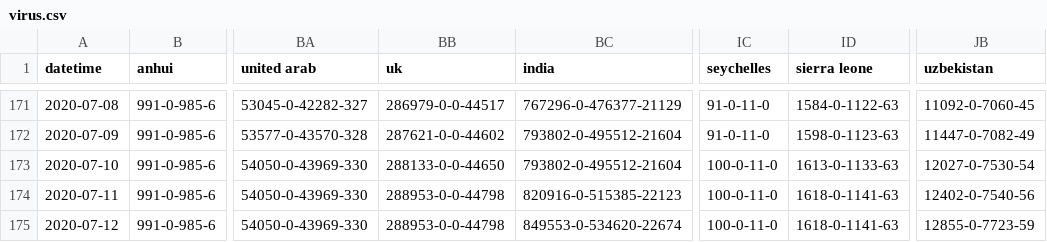
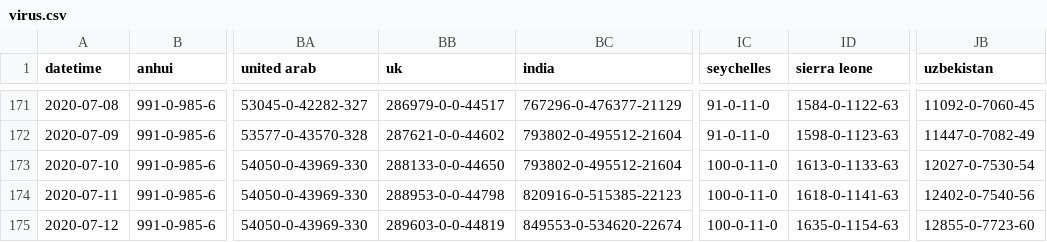
Before and after one commit to bkmgit/COVID-19map, a CSV file: data/virus.csv, drawn as a sheet; only a part is shown, gaps mark what is left out; the diff names each change by its address in the sheet, - before the commit and + after, or states it on an @@ line.

```diff
--- a/data/virus.csv
+++ b/data/virus.csv
-BB175 (uk): 288953-0-0-44798
+BB175 (uk): 289603-0-0-44819
-ID175 (sierra leone): 1618-0-1141-63
+ID175 (sierra leone): 1635-0-1154-63
-JB175 (uzbekistan): 12855-0-7723-59
+JB175 (uzbekistan): 12855-0-7723-60
```
